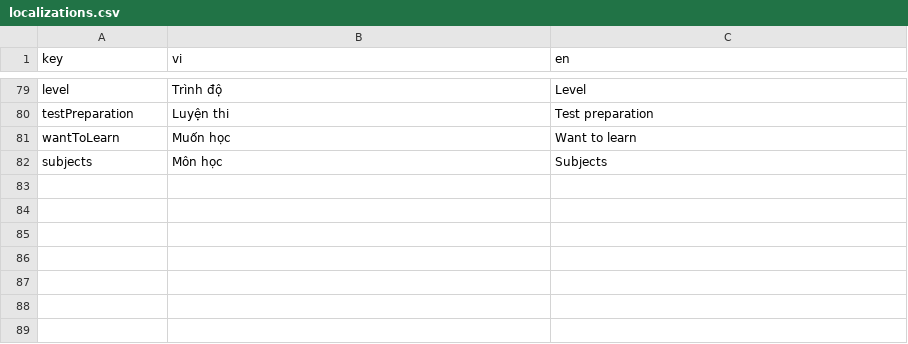
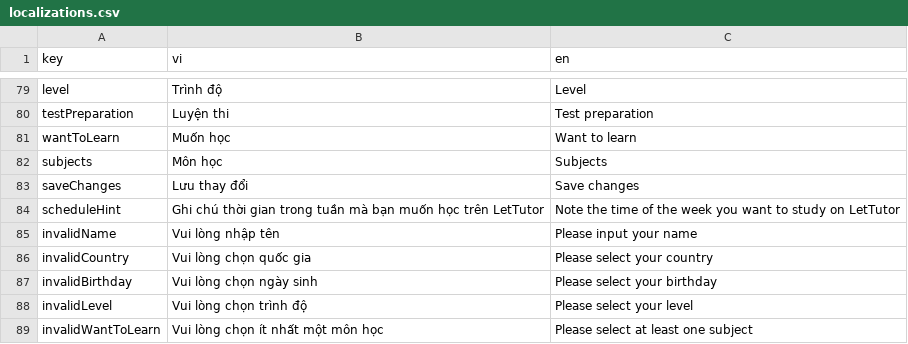
Before and after one commit to nuno314/let-tutor, a CSV file: lib/l10n/localizations.csv, drawn as a sheet; only a part is shown, gaps mark what is left out; the diff names each change by its address in the sheet, - before the commit and + after, or states it on an @@ line.

```diff
--- a/lib/l10n/localizations.csv
+++ b/lib/l10n/localizations.csv
+row 83: saveChanges | Lưu thay đổi | Save changes
+row 84: scheduleHint | Ghi chú thời gian trong tuần mà bạn muốn học trên LetTutor | Note the time of the week you want to study on LetTutor
+row 85: invalidName | Vui lòng nhập tên | Please input your name
+row 86: invalidCountry | Vui lòng chọn quốc gia | Please select your country
+row 87: invalidBirthday | Vui lòng chọn ngày sinh | Please select your birthday
+row 88: invalidLevel | Vui lòng chọn trình độ | Please select your level
+row 89: invalidWantToLearn | Vui lòng chọn ít nhất một môn học | Please select at least one subject
```
Also changed, not shown: 18 other files.
